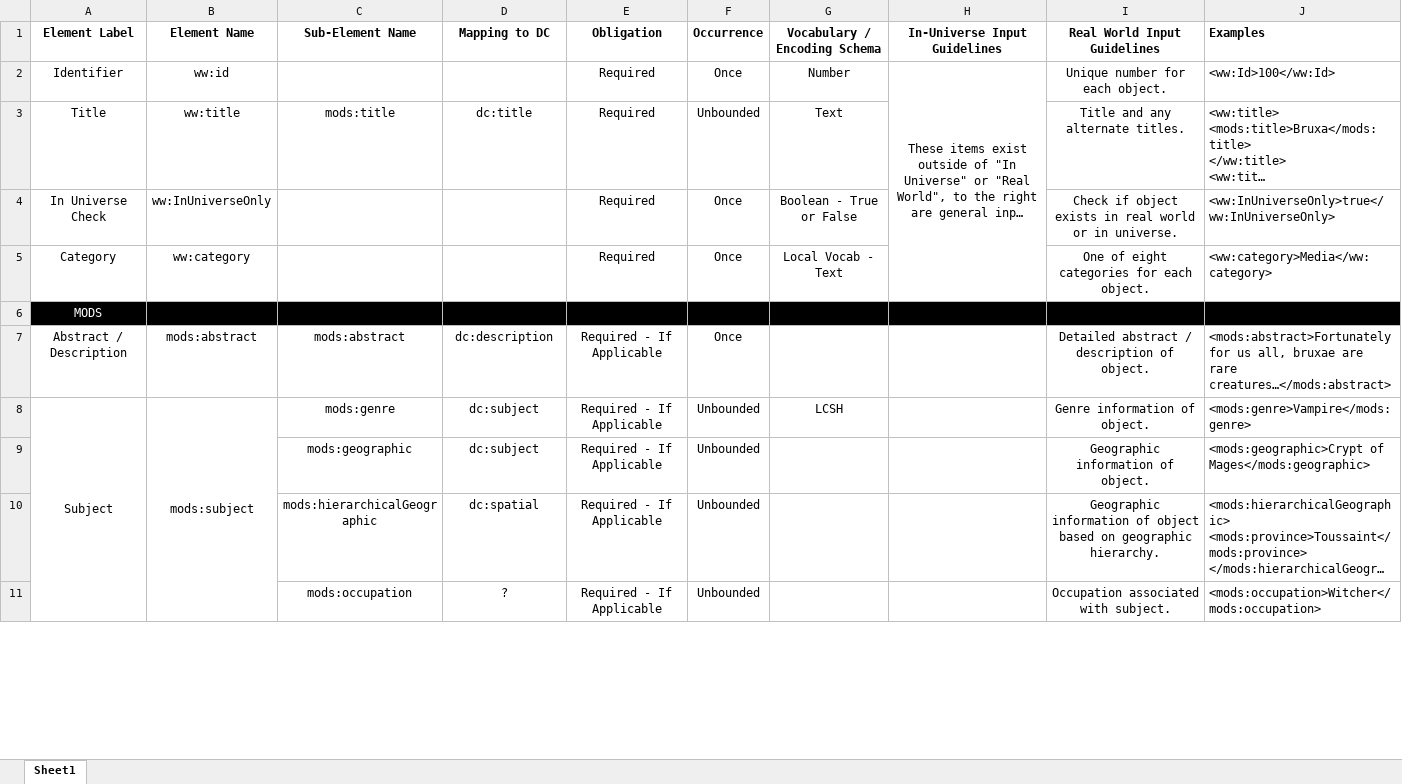
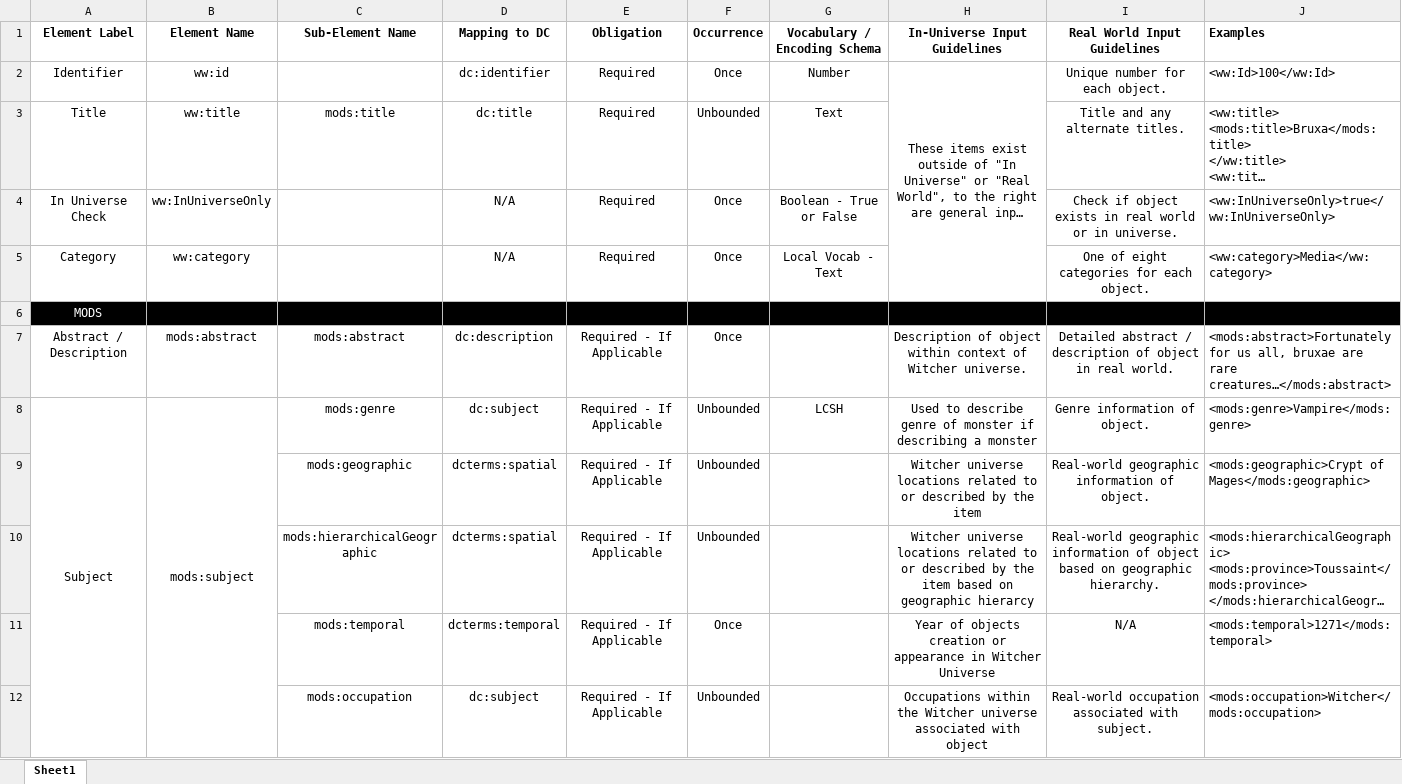
Before and after one commit to tOWERoFjOY/world-of-witcher, an Excel workbook: WoW Application Profile.xlsx, sheet Sheet1, drawn as a sheet; only a part is shown; long unchanged cells end in …; values as stored, in another font and other column widths than the file's, no borders; addresses are those after the commit; the diff covers the shown part only; the diff names each change by its address in the sheet, - before the commit and + after, or states it on an @@ line.

Commit message:
Add files via upload

```diff
--- a/WoW Application Profile.xlsx (sheet Sheet1)
+++ b/WoW Application Profile.xlsx (sheet Sheet1)
-D2 (Mapping to DC): (empty)
+D2 (Mapping to DC): dc:identifier
-D4:D5 (Mapping to DC): (empty)
+D4:D5 (Mapping to DC): N/A
-H7 (In-Universe Input Guidelines): (empty)
+H7 (In-Universe Input Guidelines): Description of object within context of Witcher universe.
-I7 (Real World Input Guidelines): …description of object.
+I7 (Real World Input Guidelines): …description of object in real world.
-H8 (In-Universe Input Guidelines): (empty)
+H8 (In-Universe Input Guidelines): Used to describe genre of monster if describing a monster
-D9 (Mapping to DC): dc:subject
+D9 (Mapping to DC): dcterms:spatial
-H9 (In-Universe Input Guidelines): (empty)
+H9 (In-Universe Input Guidelines): Witcher universe locations related to or described by the item
-I9 (Real World Input Guidelines): Geographic information of object.
+I9 (Real World Input Guidelines): Real-world geographic information of object.
-D10 (Mapping to DC): dc:spatial
+D10 (Mapping to DC): dcterms:spatial
-H10 (In-Universe Input Guidelines): (empty)
+H10 (In-Universe Input Guidelines): Witcher universe locations related to or described by the item based on geographic hierarcy
-I10 (Real World Input Guidelines): Geographic information of…
+I10 (Real World Input Guidelines): Real-world geographic information of…
+row 11:  |  | mods:temporal | dcterms:temporal | Required - If Applicable | Once |  | Year of objects creation or appearance in Witcher Universe | N/A | <mods:temporal>1271</mods:temporal>
-D12 (Mapping to DC): ?
+D12 (Mapping to DC): dc:subject
-H12 (In-Universe Input Guidelines): (empty)
+H12 (In-Universe Input Guidelines): Occupations within the Witcher universe associated with object
-I12 (Real World Input Guidelines): Occupation associated with subject.
+I12 (Real World Input Guidelines): Real-world occupation associated with subject.
```
Also changed, not shown: 1 added row, 2 removed rows, 84 edited cells and merged cells elsewhere in this sheet.
